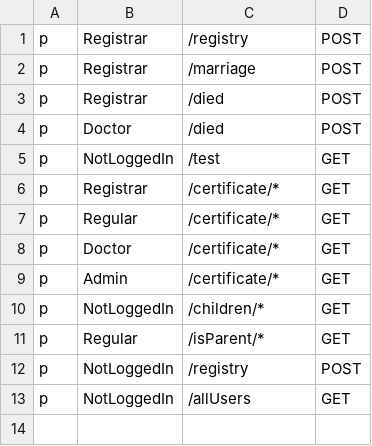
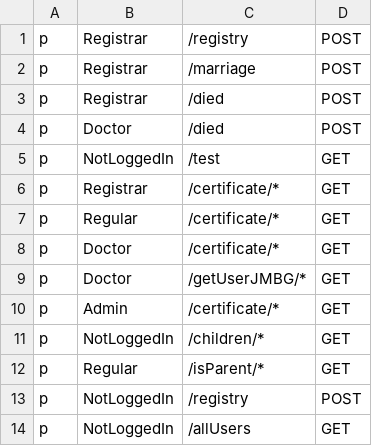
Before and after one commit to MilanM2001/eZdravstvo-Diplomski, a CSV file: Backend/registrar_service/policy.csv, drawn as a sheet; the diff names each change by its address in the sheet, - before the commit and + after, or states it on an @@ line.

```diff
--- a/Backend/registrar_service/policy.csv
+++ b/Backend/registrar_service/policy.csv
+row 9: p | Doctor | /getUserJMBG/* | GET
```
Also changed, not shown: Backend/healthcare_service/policy.csv, 18 other files.
